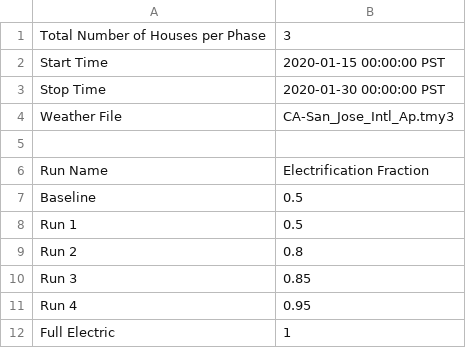
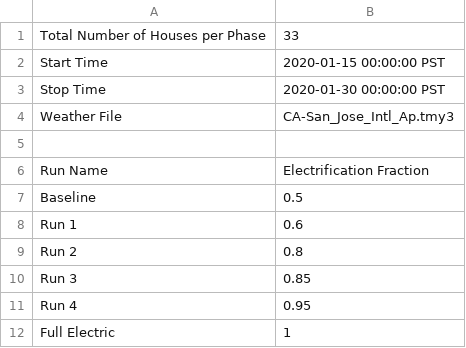
Before and after one commit to HectorTR/electrification_study, a CSV file: config/simulation_configuration.csv, drawn as a sheet.

Commit message:
Update simulation_configuration.csv

```diff
--- a/config/simulation_configuration.csv
+++ b/config/simulation_configuration.csv
@@ -1,2 +1,2 @@
-Total Number of Houses per Phase,3
+Total Number of Houses per Phase,33
 Start Time,2020-01-15 00:00:00 PST
@@ -7,3 +7,3 @@ Run Name,Electrification Fraction
 Baseline,0.5
-Run 1,0.5
+Run 1,0.6
 Run 2,0.8
```
